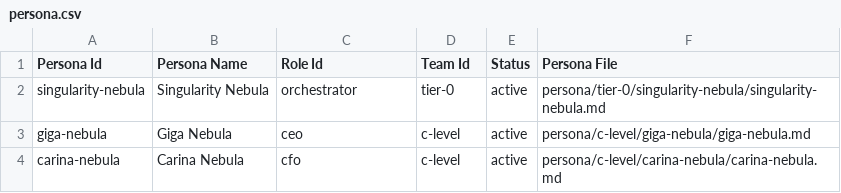
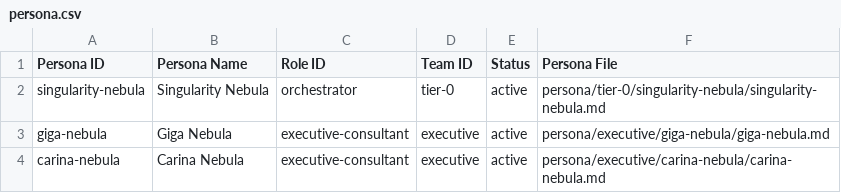
Before and after one commit to luminous-nebula/agentflow-nebula, a CSV file: database/persona/persona.csv, drawn as a sheet.

```diff
--- a/database/persona/persona.csv
+++ b/database/persona/persona.csv
@@ -1,4 +1,4 @@
-Persona Id,Persona Name,Role Id,Team Id,Status,Persona File
+Persona ID,Persona Name,Role ID,Team ID,Status,Persona File
 singularity-nebula,Singularity Nebula,orchestrator,tier-0,active,persona/tier-0/singularity-nebula/singularity-nebula.md
-giga-nebula,Giga Nebula,ceo,c-level,active,persona/c-level/giga-nebula/giga-nebula.md
-carina-nebula,Carina Nebula,cfo,c-level,active,persona/c-level/carina-nebula/carina-nebula.md
+giga-nebula,Giga Nebula,executive-consultant,executive,active,persona/executive/giga-nebula/giga-nebula.md
+carina-nebula,Carina Nebula,executive-consultant,executive,active,persona/executive/carina-nebula/carina-nebula.md
```
Also changed, not shown: database/persona/role.csv, database/persona/team.csv, 17 other files.
